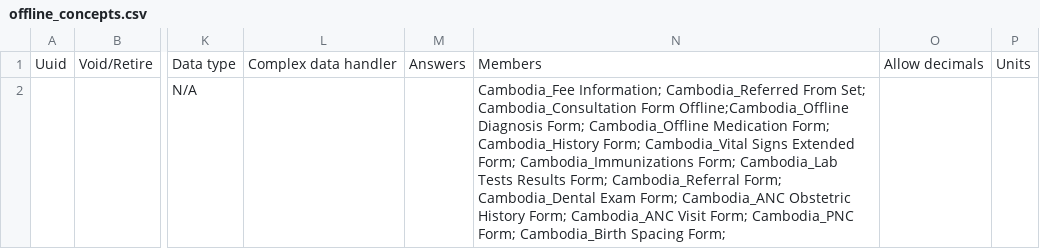
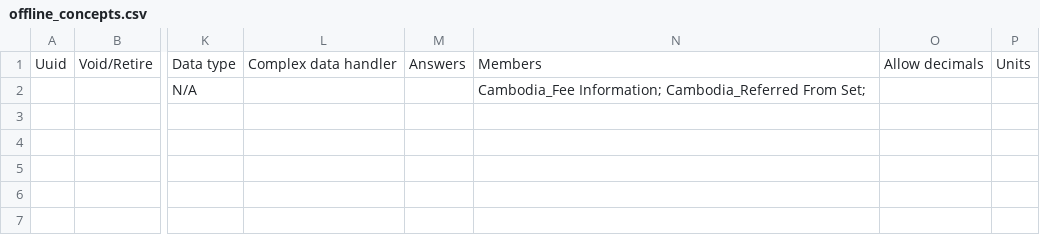
Before and after one commit to rbuisson/openmrs-config-omrs2018, a CSV file: configuration/concepts/offline_concepts.csv, drawn as a sheet; only a part is shown, gaps mark what is left out; the diff names each change by its address in the sheet, - before the commit and + after, or states it on an @@ line.

Commit message:
TLC-123: Revert offline concepts sync, change village sync (#59)
modified:   configuration/concepts/offline_concepts.csv
	modified:   configuration/globalproperties/gp.xml
	modified:   configuration/scripts/post_start/copyOfflineConcepts.py

```diff
--- a/configuration/concepts/offline_concepts.csv
+++ b/configuration/concepts/offline_concepts.csv
-N2: …From Set; Cambodia_Consultation Form Offline;Cambodia_Offline Diagnosis Form; Cambodia_Offline Medication Form; Cambodia_History Form; Cambodia_Vital Signs Extended Form; Cambodia_Immunizations Form; Cambodia_Lab Tests Results Form; Cambodia_Referral Form; Cambodia_Dental Exam Form; Cambodia_ANC Obstetric History Form; Cambodia_ANC Visit Form; Cambodia_PNC Form; Cambodia_Birth Spacing Form;
+N2: …From Set;
```
Also changed, not shown: 2 other files.
